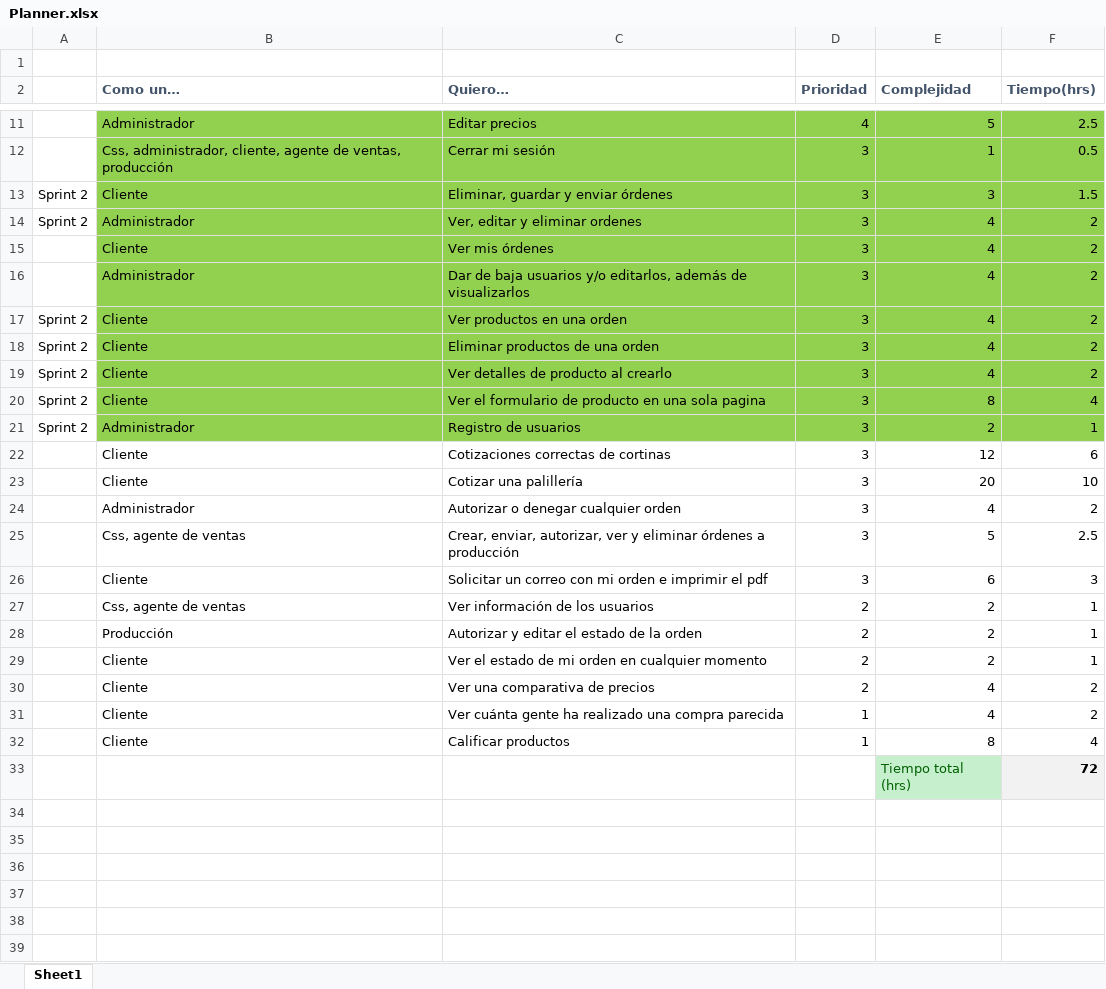
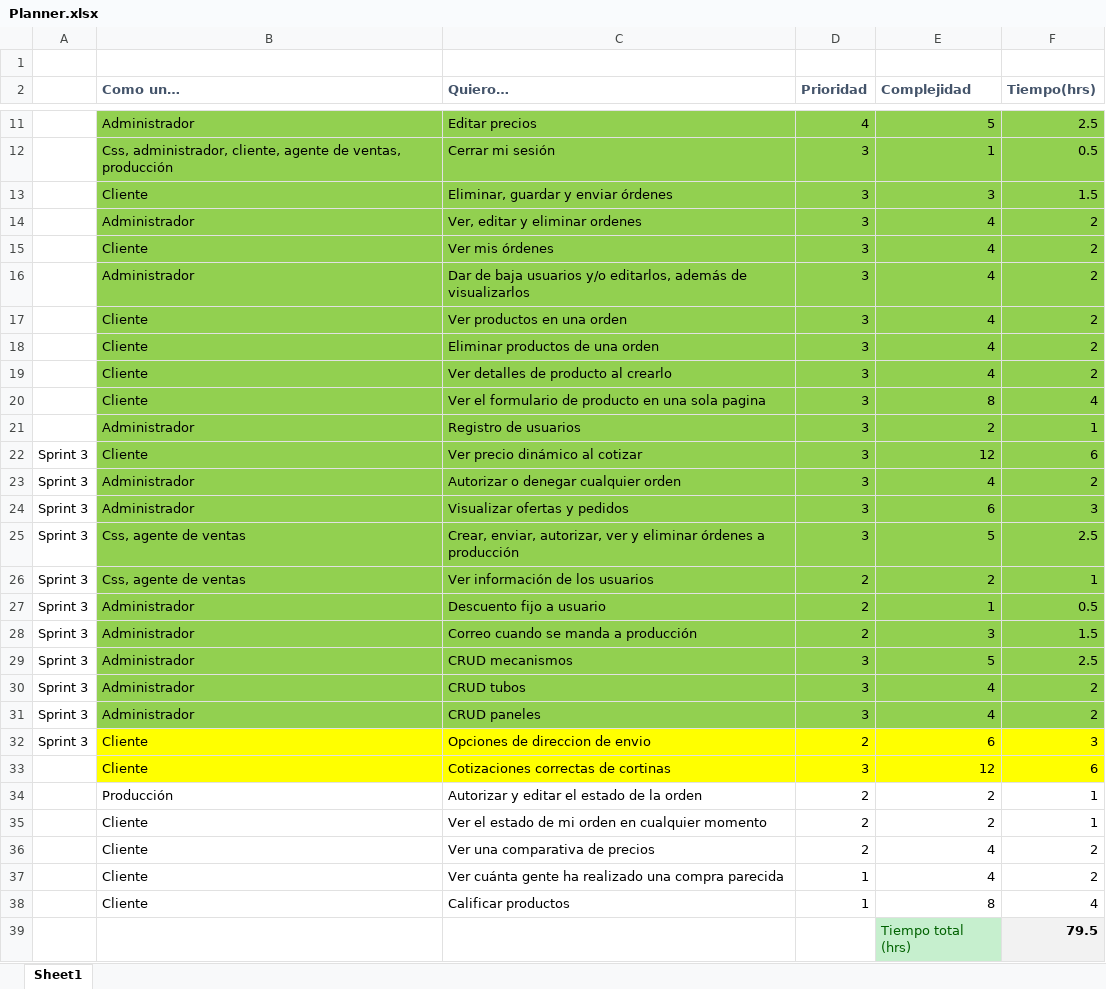
Before and after one commit to PatoFb/cotizadortunalitec, an Excel workbook: documentos/Planner.xlsx, sheet Sheet1, drawn as a sheet; only a part is shown, gaps mark what is left out; values as stored, in another font and other column widths than the file's, no borders; removed rows and columns are numbered as before the commit, all else as after; the diff names each change by its address in the sheet, - before the commit and + after, or states it on an @@ line.

```diff
--- a/documentos/Planner.xlsx (sheet Sheet1)
+++ b/documentos/Planner.xlsx (sheet Sheet1)
-A13:A14: Sprint 2
+A13:A14: (empty)
-A17:A21: Sprint 2
+A17:A21: (empty)
+row 22: Sprint 3 | Cliente | Ver precio dinámico al cotizar | 3 | 12 | 6
+row 23: Sprint 3 | Administrador | Autorizar o denegar cualquier orden | 3 | 4 | 2
+row 24: Sprint 3 | Administrador | Visualizar ofertas y pedidos | 3 | 6 | 3
+row 25: Sprint 3 | Css, agente de ventas | Crear, enviar, autorizar, ver y eliminar órdenes a producción | 3 | 5 | 2.5
+row 26: Sprint 3 | Css, agente de ventas | Ver información de los usuarios | 2 | 2 | 1
+row 27: Sprint 3 | Administrador | Descuento fijo a usuario | 2 | 1 | 0.5
+row 28: Sprint 3 | Administrador | Correo cuando se manda a producción | 2 | 3 | 1.5
+row 29: Sprint 3 | Administrador | CRUD mecanismos | 3 | 5 | 2.5
+row 30: Sprint 3 | Administrador | CRUD tubos | 3 | 4 | 2
+row 31: Sprint 3 | Administrador | CRUD paneles | 3 | 4 | 2
+row 32: Sprint 3 | Cliente | Opciones de direccion de envio | 2 | 6 | 3
-B33:F33 fill: none
+B33:F33 fill: #FFFF00
-row 23:  | Cliente | Cotizar una palillería | 3 | 20 | 10
-row 24:  | Administrador | Autorizar o denegar cualquier orden | 3 | 4 | 2
-row 25:  | Css, agente de ventas | Crear, enviar, autorizar, ver y eliminar órdenes a producción | 3 | 5 | 2.5
-row 26:  | Cliente | Solicitar un correo con mi orden e imprimir el pdf | 3 | 6 | 3
-row 27:  | Css, agente de ventas | Ver información de los usuarios | 2 | 2 | 1
-F39 (Tiempo(hrs)): 72
+F39 (Tiempo(hrs)): 79.5
```
Also changed, not shown: documentos/cotizador_burndown.xlsx, 4 other files.
